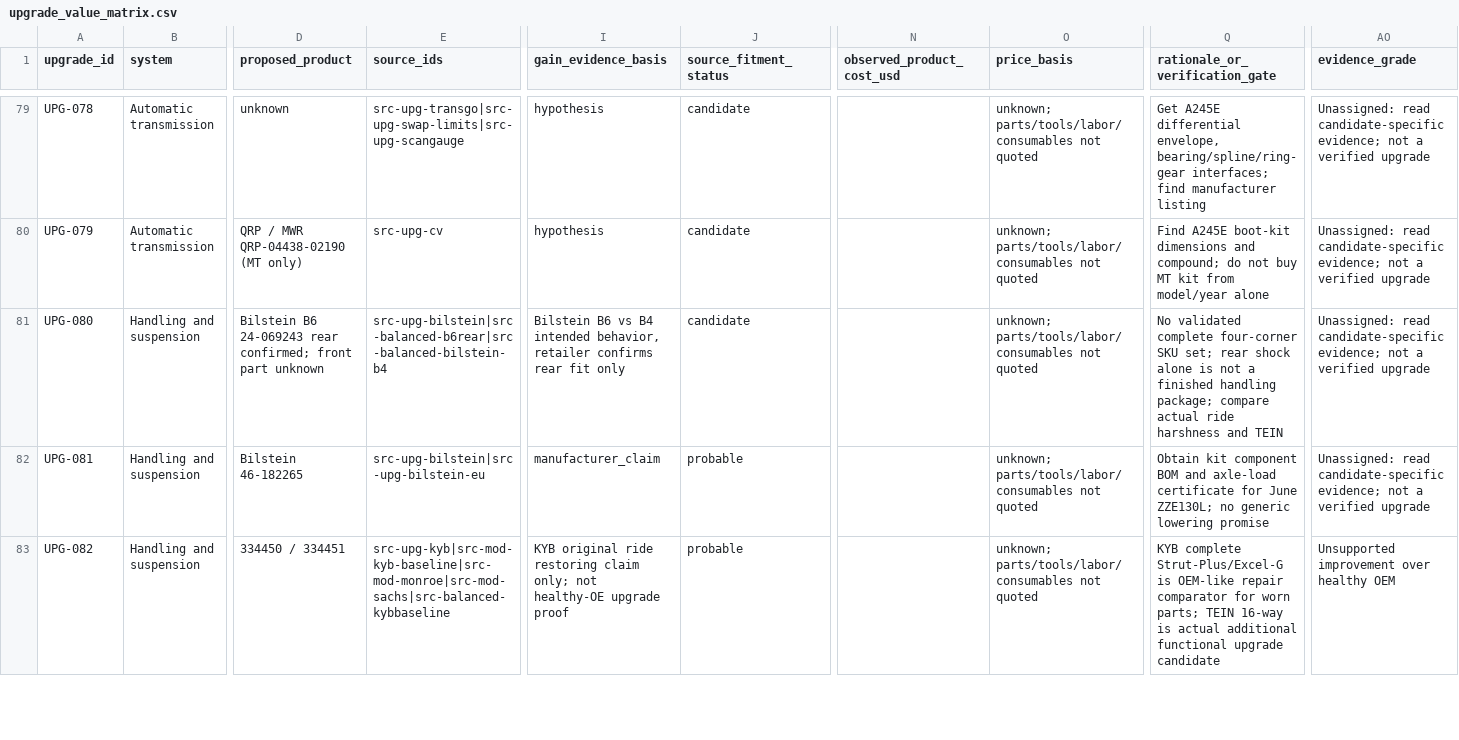
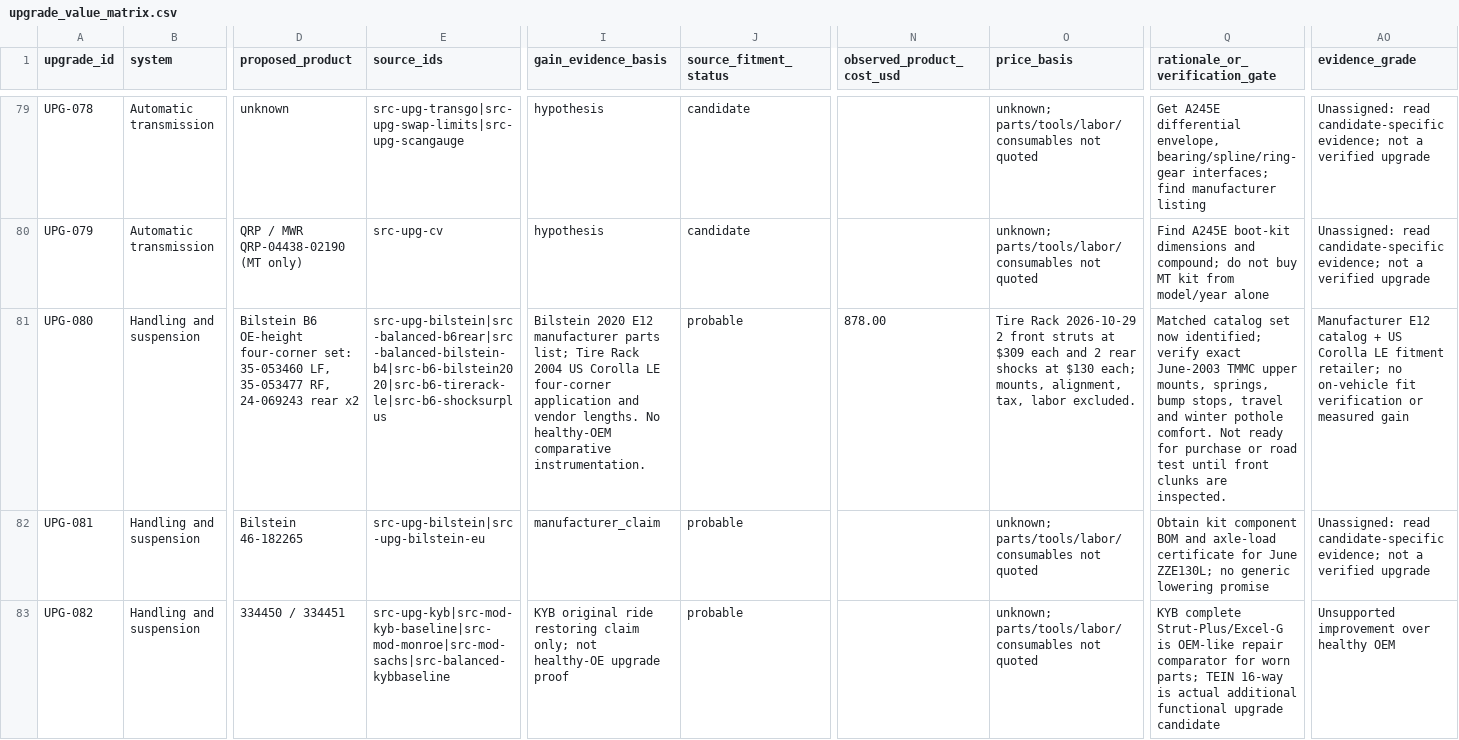
Before and after one commit to 79cbd8hmgj-wq/Felicity, a CSV file: database/upgrade_value_matrix.csv, drawn as a sheet; only a part is shown, gaps mark what is left out; the diff names each change by its address in the sheet, - before the commit and + after, or states it on an @@ line.

Commit message:
research: synchronize UPG-080 value matrix with matched B6 parts and price

```diff
--- a/database/upgrade_value_matrix.csv
+++ b/database/upgrade_value_matrix.csv
-D81 (proposed_product): Bilstein B6 24-069243 rear confirmed; front part unknown
+D81 (proposed_product): Bilstein B6 OE-height four-corner set: 35-053460 LF, 35-053477 RF, 24-069243 rear x2
-E81 (source_ids): src-upg-bilstein|src-balanced-b6rear|src-balanced-bilstein-b4
+E81 (source_ids): src-upg-bilstein|src-balanced-b6rear|src-balanced-bilstein-b4|src-b6-bilstein2020|src-b6-tirerack-le|src-b6-shocksurplus
-I81 (gain_evidence_basis): Bilstein B6 vs B4 intended behavior, retailer confirms rear fit only
+I81 (gain_evidence_basis): Bilstein 2020 E12 manufacturer parts list; Tire Rack 2004 US Corolla LE four-corner application and vendor lengths. No healthy-OEM comparative instrumentation.
-J81 (source_fitment_status): candidate
+J81 (source_fitment_status): probable
-N81 (observed_product_cost_usd): (empty)
+N81 (observed_product_cost_usd): 878.00
-O81 (price_basis): unknown; parts/tools/labor/consumables not quoted
+O81 (price_basis): Tire Rack 2026-10-29 2 front struts at $309 each and 2 rear shocks at $130 each; mounts, alignment, tax, labor excluded.
-Q81 (rationale_or_verification_gate): No validated complete four-corner SKU set; rear shock alone is not a finished handling package; compare actual ride harshness and TEIN
+Q81 (rationale_or_verification_gate): Matched catalog set now identified; verify exact June-2003 TMMC upper mounts, springs, bump stops, travel and winter pothole comfort. Not ready for purchase or road test until front clunks are inspected.
-AO81 (evidence_grade): Unassigned: read candidate-specific evidence; not a verified upgrade
+AO81 (evidence_grade): Manufacturer E12 catalog + US Corolla LE fitment retailer; no on-vehicle fit verification or measured gain
```
